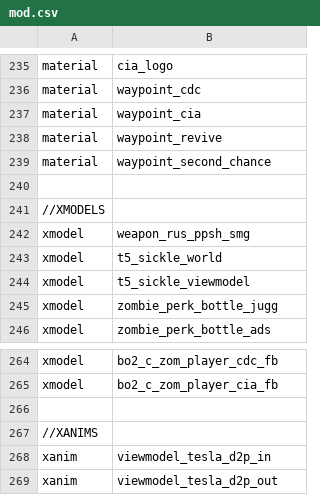
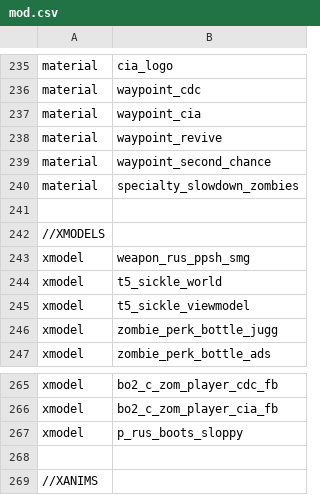
Before and after one commit to Jbleezy/BO1-Reimagined, a CSV file: mod.csv, drawn as a sheet; only a part is shown, gaps mark what is left out; the shorter side is filled out with more unchanged rows.

```diff
--- a/mod.csv
+++ b/mod.csv
@@ -239,2 +239,3 @@ material,waypoint_revive
 material,waypoint_second_chance
+material,specialty_slowdown_zombies
 
@@ -265,2 +266,3 @@ xmodel,bo2_c_zom_player_cdc_fb
 xmodel,bo2_c_zom_player_cia_fb
+xmodel,p_rus_boots_sloppy
 
```
Also changed, not shown: 6 other files.
